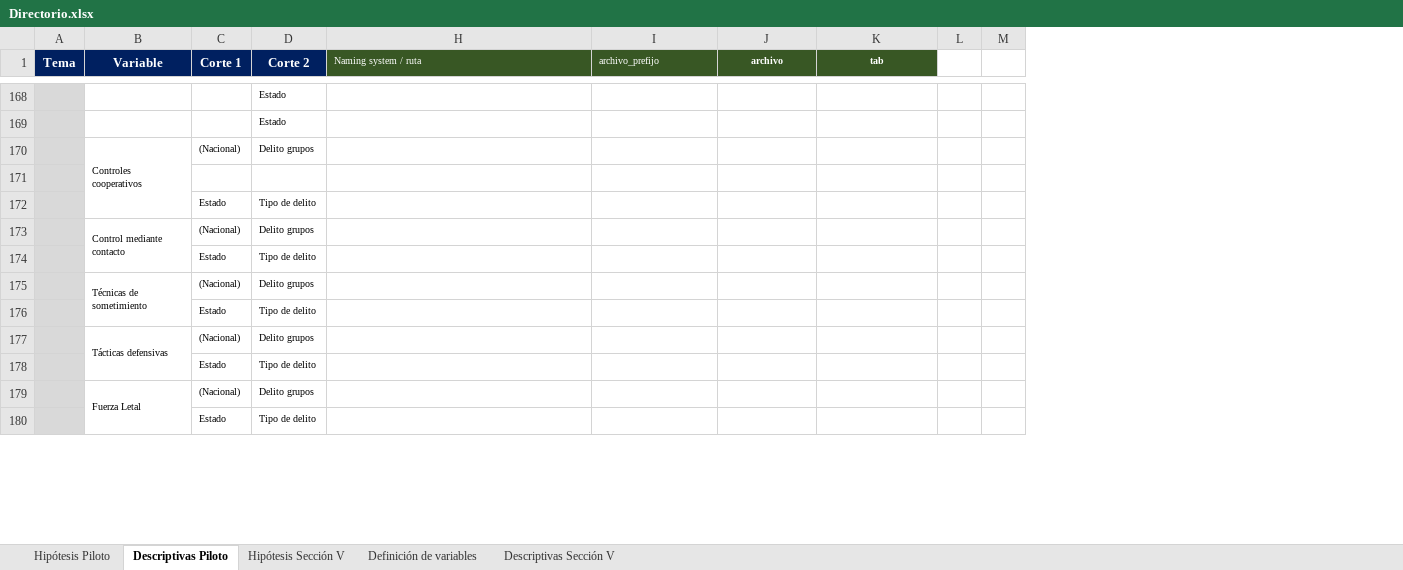
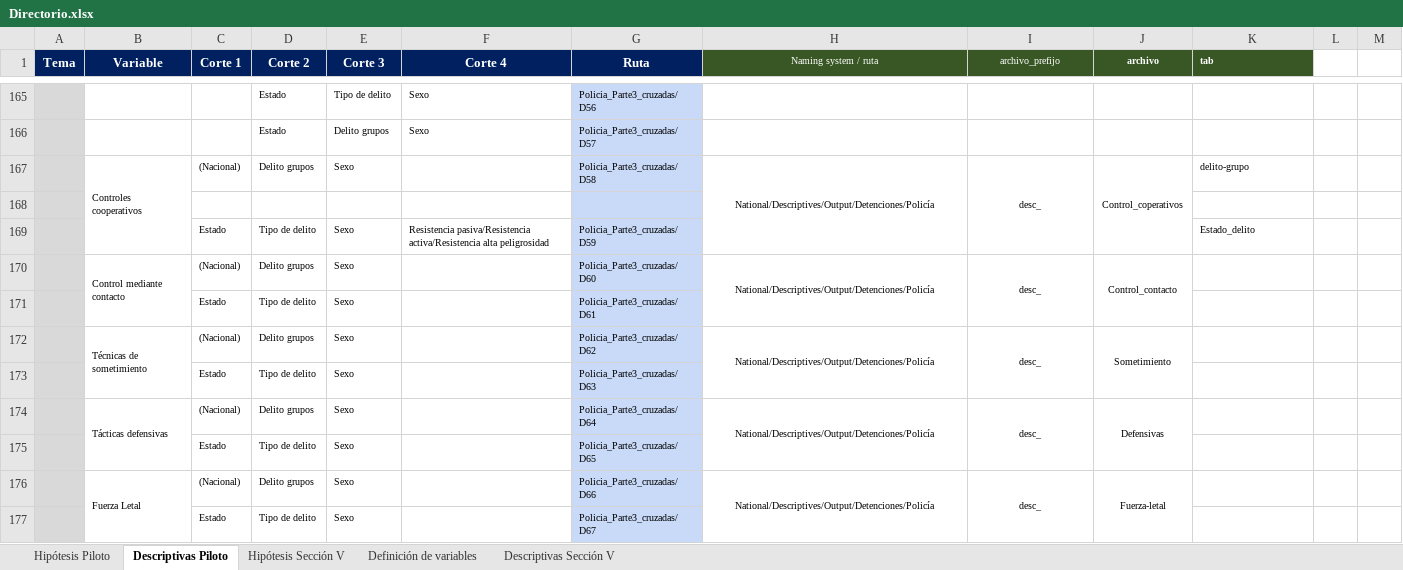
Before and after one commit to aspardog/ENPOL, an Excel workbook: National/Directorio.xlsx, sheet Descriptivas Piloto, drawn as a sheet; only a part is shown, gaps mark what is left out; values as stored, in another font and other column widths than the file's, no borders; removed rows and columns are numbered as before the commit, all else as after; the diff covers the shown part only; the diff names each change by its address in the sheet, - before the commit and + after, or states it on an @@ line.

```diff
--- a/National/Directorio.xlsx (sheet Descriptivas Piloto)
+++ b/National/Directorio.xlsx (sheet Descriptivas Piloto)
@@ column E (Corte 3) unhidden, rows 165-166: Tipo de delito | Delito grupos; row 171: Sexo; row 173: Sexo; row 175: Sexo; row 177: Sexo @@
@@ column F (Corte 4) unhidden, rows 165-166: Sexo | Sexo @@
@@ column G (Ruta) unhidden, rows 165-166: Policia_Parte3_cruzadas/D56 | Policia_Parte3_cruzadas/D57; row 171: Policia_Parte3_cruzadas/D61; row 173: Policia_Parte3_cruzadas/D63; row 175: Policia_Parte3_cruzadas/D65; row 177: Policia_Parte3_cruzadas/D67 @@
-H1:I1 alignment: left
+H1:I1 alignment: center
-K1 alignment: center
+K1 alignment: left
-row 170:  | Controles cooperativos | (Nacional) | Delito grupos
+row 167:  | Controles cooperativos | (Nacional) | Delito grupos | Sexo |  | Policia_Parte3_cruzadas/D58 | National/Descriptives/Output/Detenciones/Policía | desc_ | Control_coperativos | delito-grupo
+row 169:  |  | Estado | Tipo de delito | Sexo | Resistencia pasiva/Resistencia activa/Resistencia alta peligrosidad | Policia_Parte3_cruzadas/D59 |  |  |  | Estado_delito
+row 170:  | Control mediante contacto | (Nacional) | Delito grupos | Sexo |  | Policia_Parte3_cruzadas/D60 | National/Descriptives/Output/Detenciones/Policía | desc_ | Control_contacto
-row 173:  | Control mediante contacto | (Nacional) | Delito grupos
+row 172:  | Técnicas de sometimiento | (Nacional) | Delito grupos | Sexo |  | Policia_Parte3_cruzadas/D62 | National/Descriptives/Output/Detenciones/Policía | desc_ | Sometimiento
-row 175:  | Técnicas de sometimiento | (Nacional) | Delito grupos
+row 174:  | Tácticas defensivas | (Nacional) | Delito grupos | Sexo |  | Policia_Parte3_cruzadas/D64 | National/Descriptives/Output/Detenciones/Policía | desc_ | Defensivas
-row 177:  | Tácticas defensivas | (Nacional) | Delito grupos
+row 176:  | Fuerza Letal | (Nacional) | Delito grupos | Sexo |  | Policia_Parte3_cruzadas/D66 | National/Descriptives/Output/Detenciones/Policía | desc_ | Fuerza-letal
-row 179:  | Fuerza Letal | (Nacional) | Delito grupos
-row 180:  |  | Estado | Tipo de delito
```
Also changed, not shown: other rows of this sheet.
